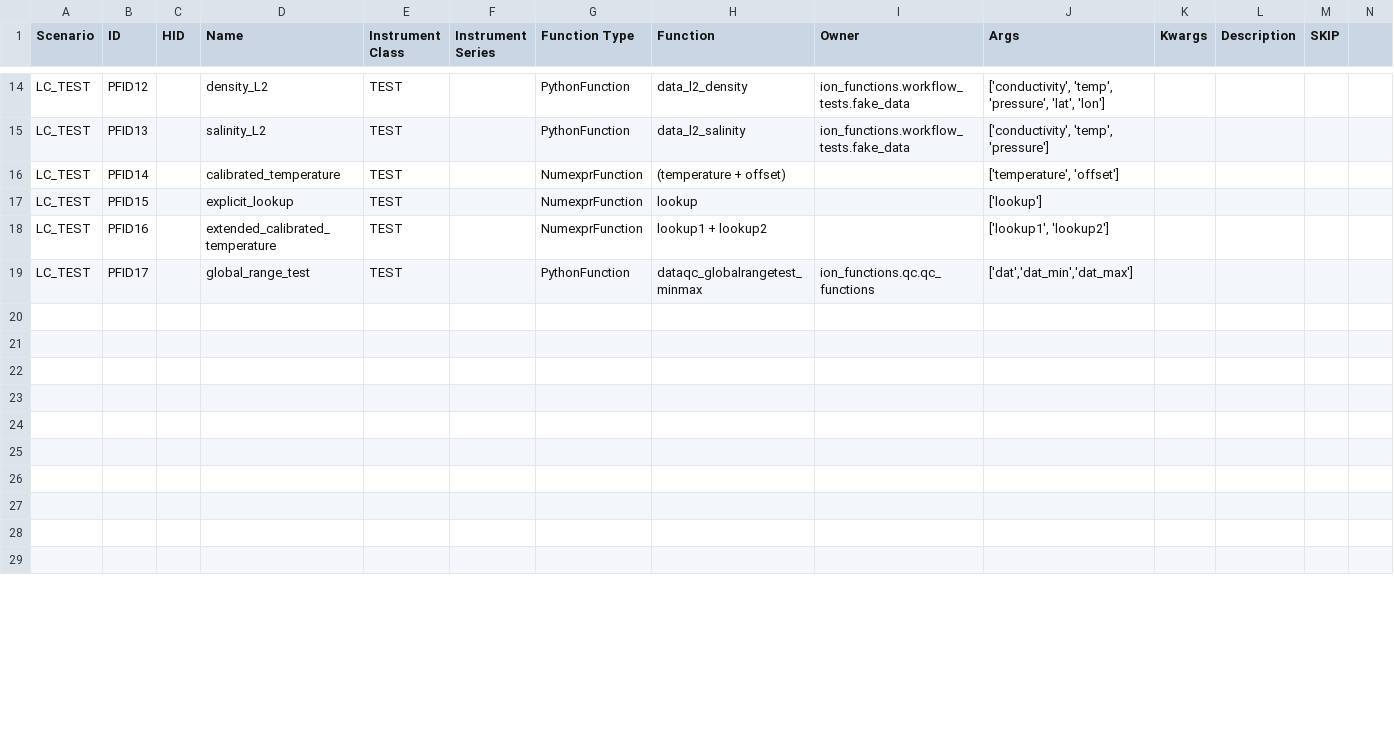
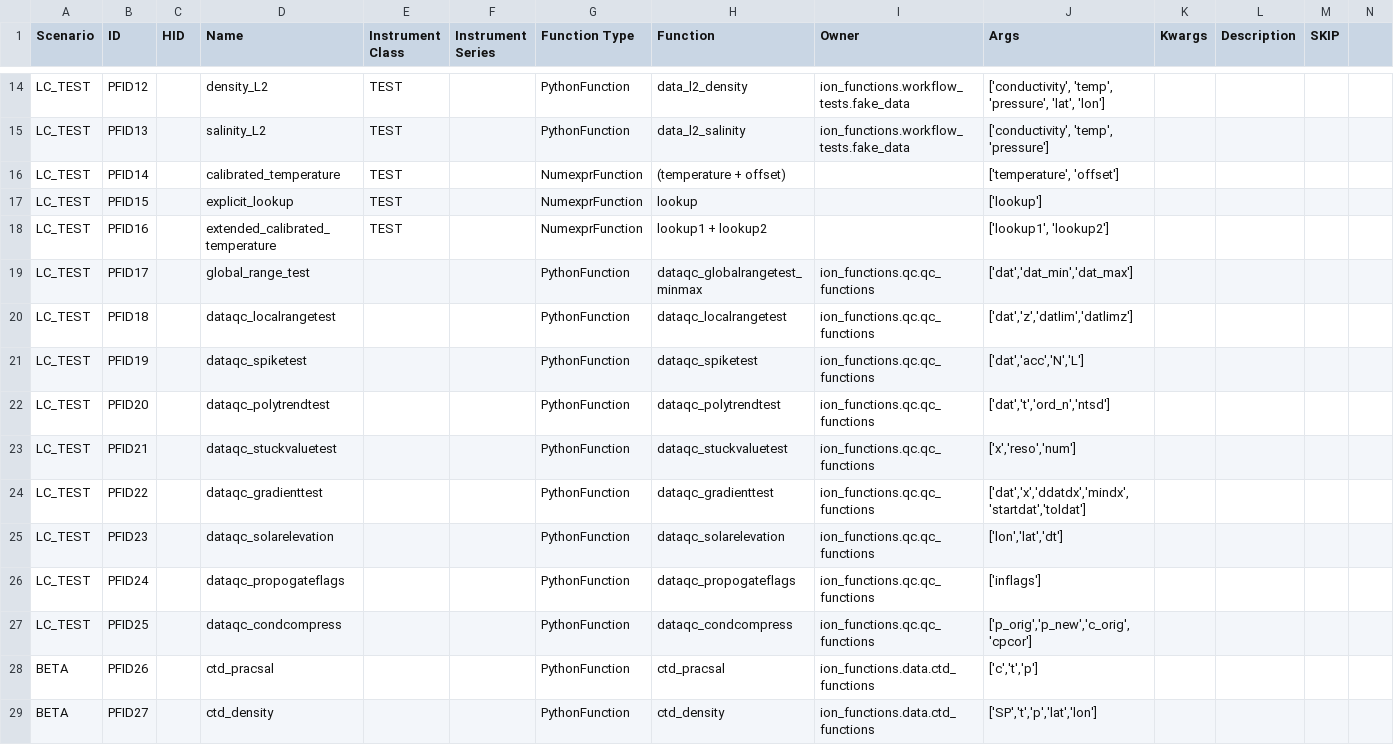
Before and after one commit to ooici/ion-definitions, a CSV file: res/preload/r2_ioc/ParameterFunctions.csv, drawn as a sheet; only a part is shown, gaps mark what is left out; rows hold the shown columns only; the diff covers the shown part only; the diff names each change by its address in the sheet, - before the commit and + after, or states it on an @@ line.

Commit message:
Parameters

```diff
--- a/res/preload/r2_ioc/ParameterFunctions.csv
+++ b/res/preload/r2_ioc/ParameterFunctions.csv
-E19 (Instrument Class): TEST
+E19 (Instrument Class): (empty)
-row 20: (empty)
+row 20: LC_TEST | PFID18 |  | dataqc_localrangetest |  |  | PythonFunction | dataqc_localrangetest | ion_functions.qc.qc_functions | ['dat','z','datlim','datlimz']
-row 21: (empty)
+row 21: LC_TEST | PFID19 |  | dataqc_spiketest |  |  | PythonFunction | dataqc_spiketest | ion_functions.qc.qc_functions | ['dat','acc','N','L']
-row 22: (empty)
+row 22: LC_TEST | PFID20 |  | dataqc_polytrendtest |  |  | PythonFunction | dataqc_polytrendtest | ion_functions.qc.qc_functions | ['dat','t','ord_n','ntsd']
-row 23: (empty)
+row 23: LC_TEST | PFID21 |  | dataqc_stuckvaluetest |  |  | PythonFunction | dataqc_stuckvaluetest | ion_functions.qc.qc_functions | ['x','reso','num']
-row 24: (empty)
+row 24: LC_TEST | PFID22 |  | dataqc_gradienttest |  |  | PythonFunction | dataqc_gradienttest | ion_functions.qc.qc_functions | ['dat','x','ddatdx','mindx','startdat','toldat']
-row 25: (empty)
+row 25: LC_TEST | PFID23 |  | dataqc_solarelevation |  |  | PythonFunction | dataqc_solarelevation | ion_functions.qc.qc_functions | ['lon','lat','dt']
-row 26: (empty)
+row 26: LC_TEST | PFID24 |  | dataqc_propogateflags |  |  | PythonFunction | dataqc_propogateflags | ion_functions.qc.qc_functions | ['inflags']
-row 27: (empty)
+row 27: LC_TEST | PFID25 |  | dataqc_condcompress |  |  | PythonFunction | dataqc_condcompress | ion_functions.qc.qc_functions | ['p_orig','p_new','c_orig','cpcor']
-row 28: (empty)
+row 28: BETA | PFID26 |  | ctd_pracsal |  |  | PythonFunction | ctd_pracsal | ion_functions.data.ctd_functions | ['c','t','p']
-row 29: (empty)
+row 29: BETA | PFID27 |  | ctd_density |  |  | PythonFunction | ctd_density | ion_functions.data.ctd_functions | ['SP','t','p','lat','lon']
```
Also changed, not shown: 106 edited cells elsewhere in this file, res/preload/r2_ioc/ParameterDictionary.csv, 1 other file.
